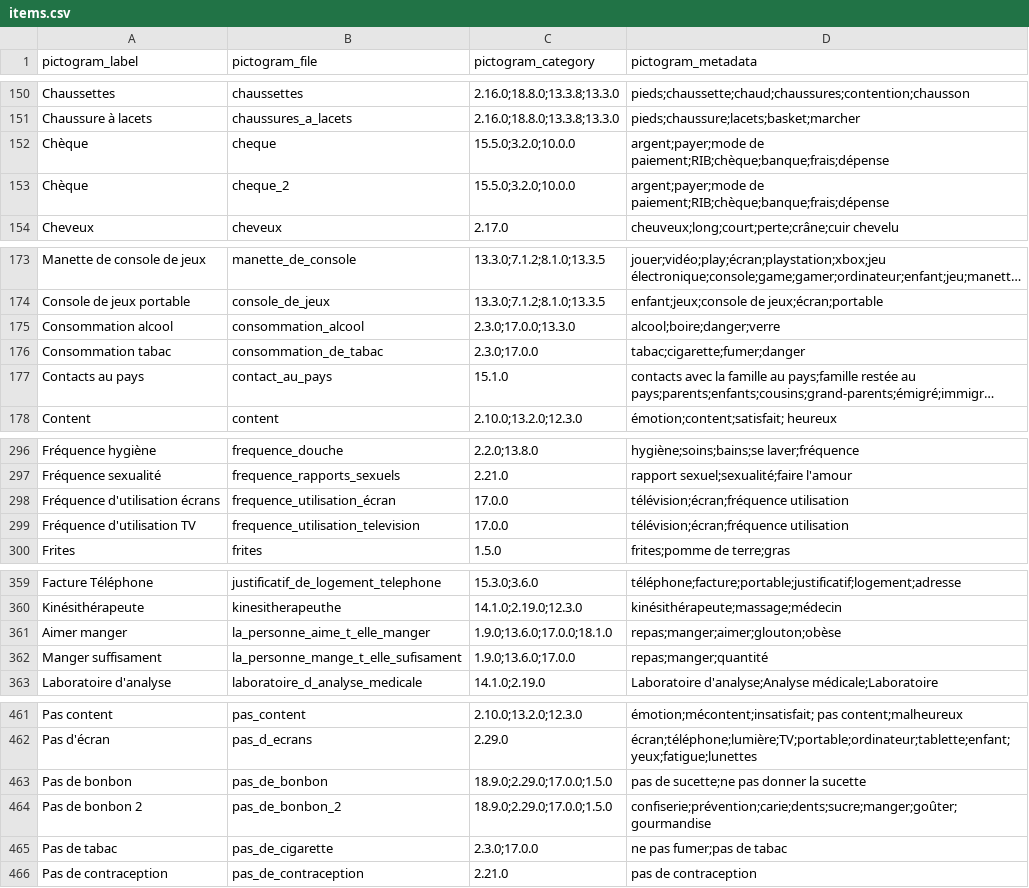
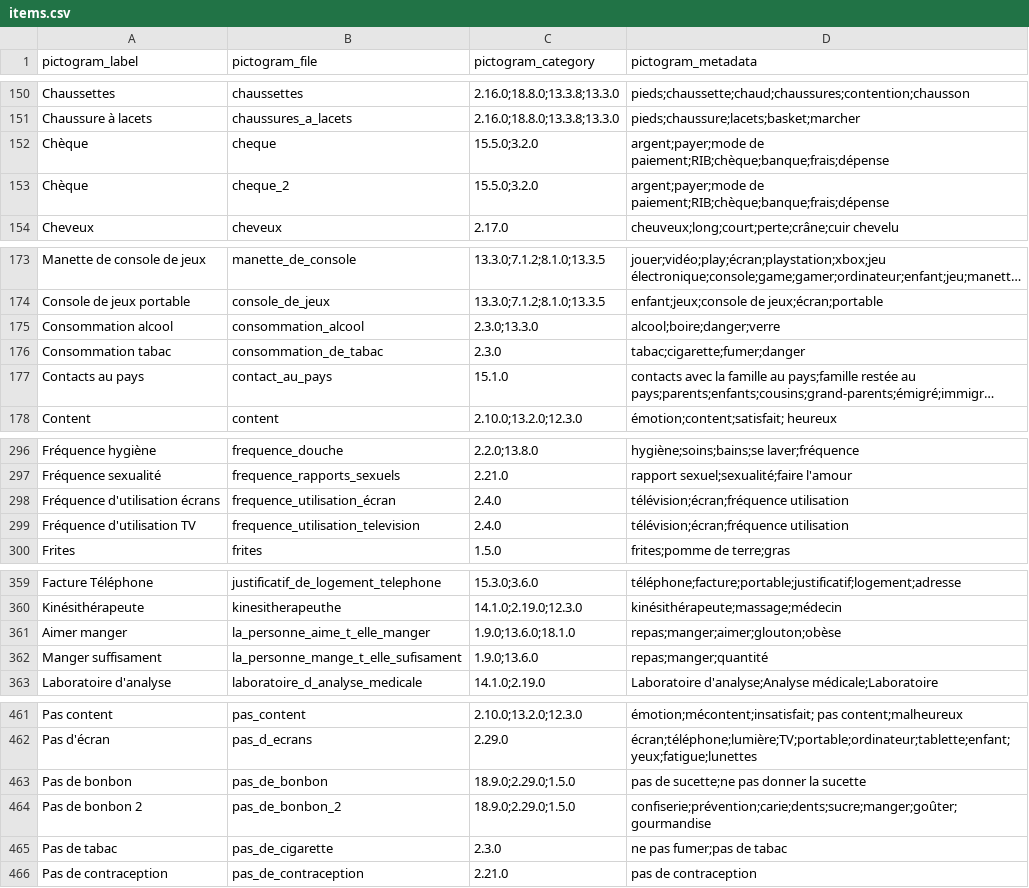
Before and after one commit to urbanlab/interpretable-imagier, a CSV file: static/items.csv, drawn as a sheet; only a part is shown, gaps mark what is left out; long unchanged cells end in …; the diff covers the shown part only; the diff names each change by its address in the sheet, - before the commit and + after, or states it on an @@ line.

```diff
--- a/static/items.csv
+++ b/static/items.csv
-C152:C153 (pictogram_category): 15.5.0;3.2.0;10.0.0
+C152:C153 (pictogram_category): 15.5.0;3.2.0
-C175 (pictogram_category): 2.3.0;17.0.0;13.3.0
+C175 (pictogram_category): 2.3.0;13.3.0
-C176 (pictogram_category): 2.3.0;17.0.0
+C176 (pictogram_category): 2.3.0
-C298:C299 (pictogram_category): 17.0.0
+C298:C299 (pictogram_category): 2.4.0
-C361 (pictogram_category): 1.9.0;13.6.0;17.0.0;18.1.0
+C361 (pictogram_category): 1.9.0;13.6.0;18.1.0
-C362 (pictogram_category): 1.9.0;13.6.0;17.0.0
+C362 (pictogram_category): 1.9.0;13.6.0
-C463:C464 (pictogram_category): 18.9.0;2.29.0;17.0.0;1.5.0
+C463:C464 (pictogram_category): 18.9.0;2.29.0;1.5.0
-C465 (pictogram_category): 2.3.0;17.0.0
+C465 (pictogram_category): 2.3.0
```
Also changed, not shown: 27 edited cells elsewhere in this file, static/category.csv, static/main.csv.
